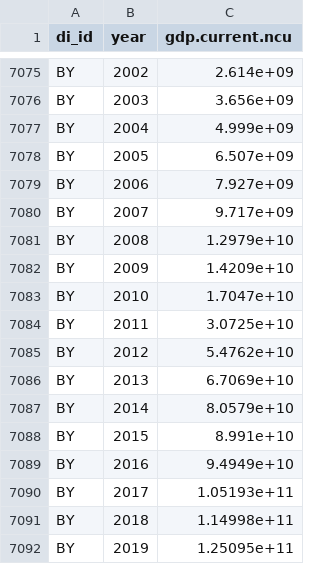
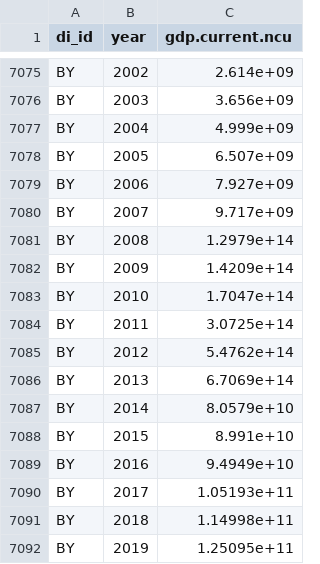
Before and after one commit to devinit/domestic_finance_2018, a CSV file: imf_weo_gdp.csv, drawn as a sheet; only a part is shown, gaps mark what is left out.

```diff
--- a/imf_weo_gdp.csv
+++ b/imf_weo_gdp.csv
@@ -7080,8 +7080,8 @@
 "BY","2007",9.717e+09
-"BY","2008",1.2979e+10
-"BY","2009",1.4209e+10
-"BY","2010",1.7047e+10
-"BY","2011",3.0725e+10
-"BY","2012",5.4762e+10
-"BY","2013",6.7069e+10
+"BY","2008",1.2979e+14
+"BY","2009",1.4209e+14
+"BY","2010",1.7047e+14
+"BY","2011",3.0725e+14
+"BY","2012",5.4762e+14
+"BY","2013",6.7069e+14
 "BY","2014",8.0579e+10
```
Also changed, not shown: data_checks/gov-revenue-percent-gdp_check.csv, data_checks/gov_rev_large.csv, 9 other files.
